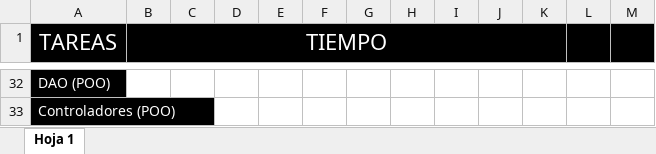
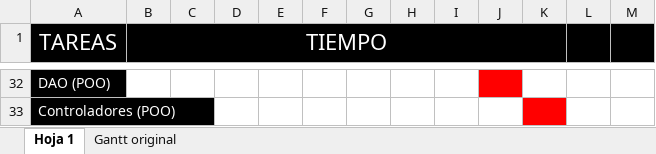
Before and after one commit to Matias-Adan/Proyecto-Interareal-Clinica, an Excel workbook: Análisis/Diagramas/Diagrama de gantt.xlsx, sheet Hoja 1, drawn as a sheet; only a part is shown, gaps mark what is left out; values as stored, in another font and other column widths than the file's, no borders; charts and pictures not drawn; the diff covers the shown part only; the diff names each change by its address in the sheet, - before the commit and + after, or states it on an @@ line.

```diff
--- a/Análisis/Diagramas/Diagrama de gantt.xlsx (sheet Hoja 1)
+++ b/Análisis/Diagramas/Diagrama de gantt.xlsx (sheet Hoja 1)
+sheet tab: Gantt original
-J32 fill: none
+J32 fill: #FF0000
-K33 fill: none
+K33 fill: #FF0000
```
Also changed, not shown: cell formats elsewhere in this sheet, charts or pictures.
